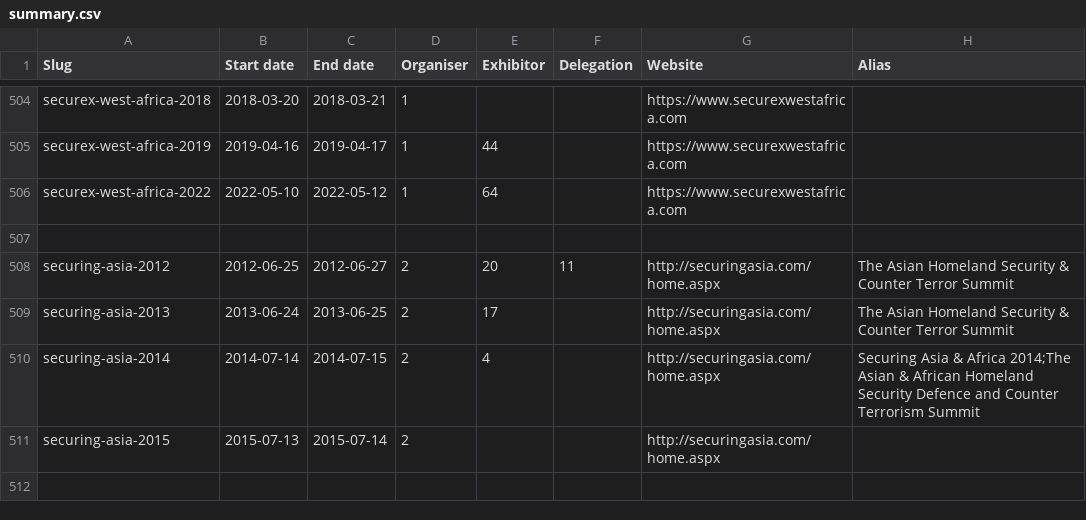
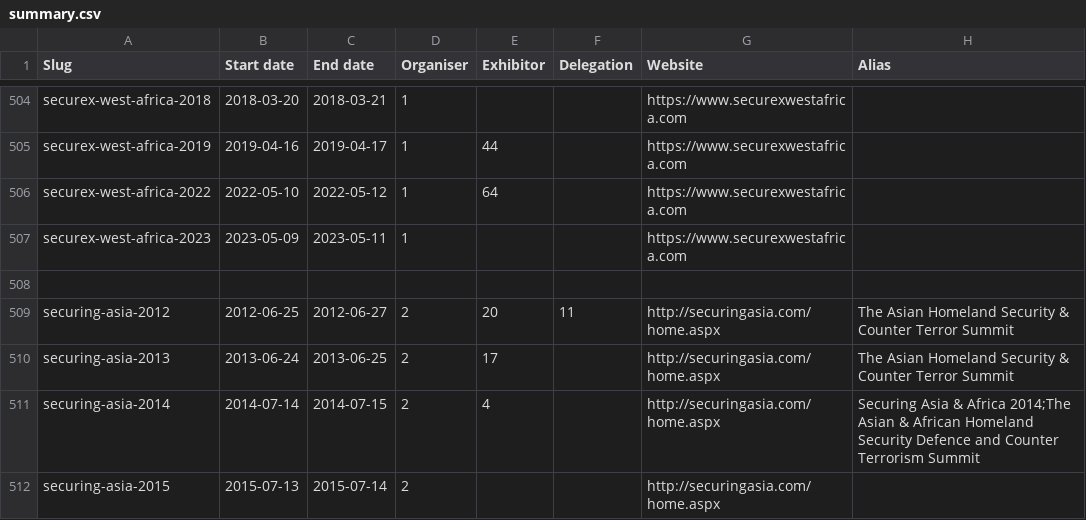
Before and after one commit to caatdata/arms-and-security-fair-exhibitors, a CSV file: summary.csv, drawn as a sheet; only a part is shown, gaps mark what is left out; the shorter side is filled out with more unchanged rows.

Commit message:
Add Securex 2023 stub.

```diff
--- a/summary.csv
+++ b/summary.csv
@@ -506,2 +506,3 @@ securex-west-africa-2019,2019-04-16,2019-04-17,1,44,,https://www.securexwestafri
 securex-west-africa-2022,2022-05-10,2022-05-12,1,64,,https://www.securexwestafrica.com,
+securex-west-africa-2023,2023-05-09,2023-05-11,1,,,https://www.securexwestafrica.com,
 ,,,,,,,
```
Also changed, not shown: 2 other files.
